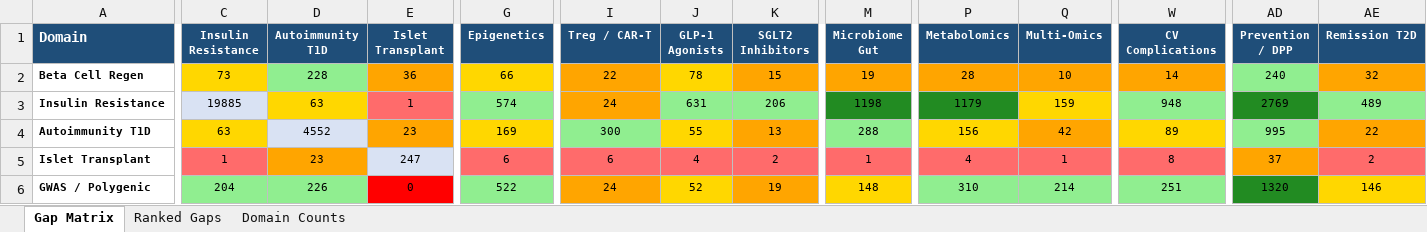
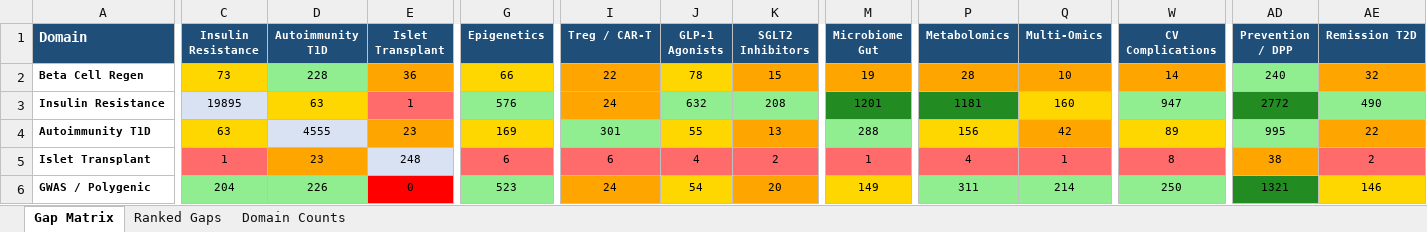
Before and after one commit to BottumJ/diabetes-research-hub, an Excel workbook: Analysis/Results/literature_gap_matrix.xlsx, sheet Gap Matrix, drawn as a sheet; only a part is shown, gaps mark what is left out; values as stored, in another font and other column widths than the file's, no borders; the diff covers the shown part only; the diff names each change by its address in the sheet, - before the commit and + after, or states it on an @@ line.

```diff
--- a/Analysis/Results/literature_gap_matrix.xlsx (sheet Gap Matrix)
+++ b/Analysis/Results/literature_gap_matrix.xlsx (sheet Gap Matrix)
-C3 (Insulin Resistance): 19885
+C3 (Insulin Resistance): 19895
-G3 (Epigenetics): 574
+G3 (Epigenetics): 576
-J3 (GLP-1 Agonists): 631
+J3 (GLP-1 Agonists): 632
-K3 (SGLT2 Inhibitors): 206
+K3 (SGLT2 Inhibitors): 208
-M3 (Microbiome Gut): 1198
+M3 (Microbiome Gut): 1201
-P3 (Metabolomics): 1179
+P3 (Metabolomics): 1181
-Q3 (Multi-Omics): 159
+Q3 (Multi-Omics): 160
-W3 (CV Complications): 948
+W3 (CV Complications): 947
-AD3 (Prevention / DPP): 2769
+AD3 (Prevention / DPP): 2772
-AE3 (Remission T2D): 489
+AE3 (Remission T2D): 490
-D4 (Autoimmunity T1D): 4552
+D4 (Autoimmunity T1D): 4555
-I4 (Treg / CAR-T): 300
+I4 (Treg / CAR-T): 301
-E5 (Islet Transplant): 247
+E5 (Islet Transplant): 248
-AD5 (Prevention / DPP): 37
+AD5 (Prevention / DPP): 38
-G6 (Epigenetics): 522
+G6 (Epigenetics): 523
-J6 (GLP-1 Agonists): 52
+J6 (GLP-1 Agonists): 54
-K6 (SGLT2 Inhibitors): 19
+K6 (SGLT2 Inhibitors): 20
-M6 (Microbiome Gut): 148
+M6 (Microbiome Gut): 149
-P6 (Metabolomics): 310
+P6 (Metabolomics): 311
-W6 (CV Complications): 251
+W6 (CV Complications): 250
-AD6 (Prevention / DPP): 1320
+AD6 (Prevention / DPP): 1321
```
Also changed, not shown: 162 edited cells and cell formats elsewhere in this sheet, sheet Ranked Gaps, sheet Domain Counts, 33 other files.
